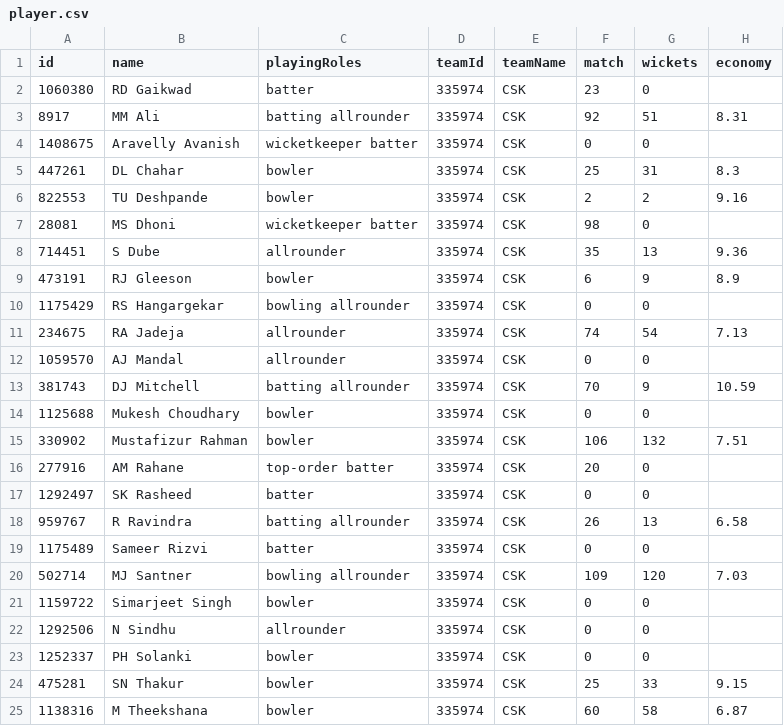
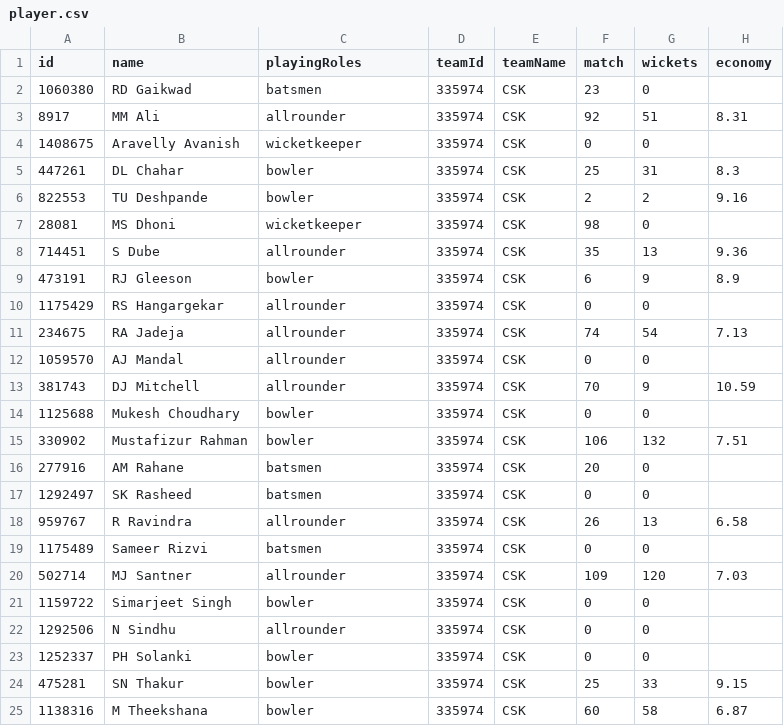
Before and after one commit to prabhatkumar01/fantasy_team_recommendation, a CSV file: player.csv, drawn as a sheet; only a part is shown; the diff covers the shown part only; the diff names each change by its address in the sheet, - before the commit and + after, or states it on an @@ line.

```diff
--- a/player.csv
+++ b/player.csv
-C2 (playingRoles): batter
+C2 (playingRoles): batsmen
-C3 (playingRoles): batting allrounder
+C3 (playingRoles): allrounder
-C4 (playingRoles): wicketkeeper batter
+C4 (playingRoles): wicketkeeper
-C7 (playingRoles): wicketkeeper batter
+C7 (playingRoles): wicketkeeper
-C10 (playingRoles): bowling allrounder
+C10 (playingRoles): allrounder
-C13 (playingRoles): batting allrounder
+C13 (playingRoles): allrounder
-C16 (playingRoles): top-order batter
+C16 (playingRoles): batsmen
-C17 (playingRoles): batter
+C17 (playingRoles): batsmen
-C18 (playingRoles): batting allrounder
+C18 (playingRoles): allrounder
-C19 (playingRoles): batter
+C19 (playingRoles): batsmen
-C20 (playingRoles): bowling allrounder
+C20 (playingRoles): allrounder
```
Also changed, not shown: 104 edited cells elsewhere in this file, ground.csv, 7 other files.
